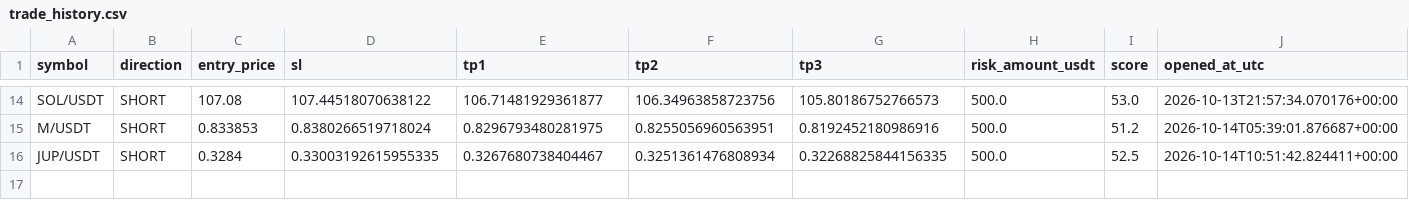
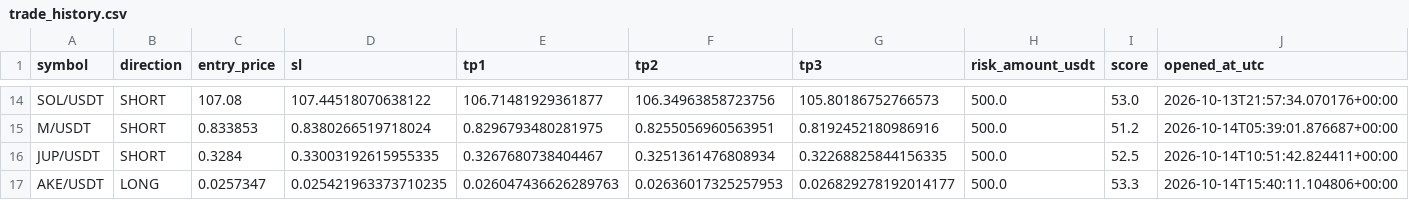
Before and after one commit to kotylevskiyv/crypto-alert-bot, a CSV file: state/trade_history.csv, drawn as a sheet; only a part is shown, gaps mark what is left out; rows hold the shown columns only; the diff names each change by its address in the sheet, - before the commit and + after, or states it on an @@ line.

Commit message:
Update bot state [skip ci]

```diff
--- a/state/trade_history.csv
+++ b/state/trade_history.csv
+row 17: AKE/USDT | LONG | 0.0257347 | 0.025421963373710235 | 0.026047436626289763 | 0.02636017325257953 | 0.026829278192014177 | 500.0 | 53.3 | 2026-10-14T15:40:11.104806+00:00
```
Also changed, not shown: 1 other file.
